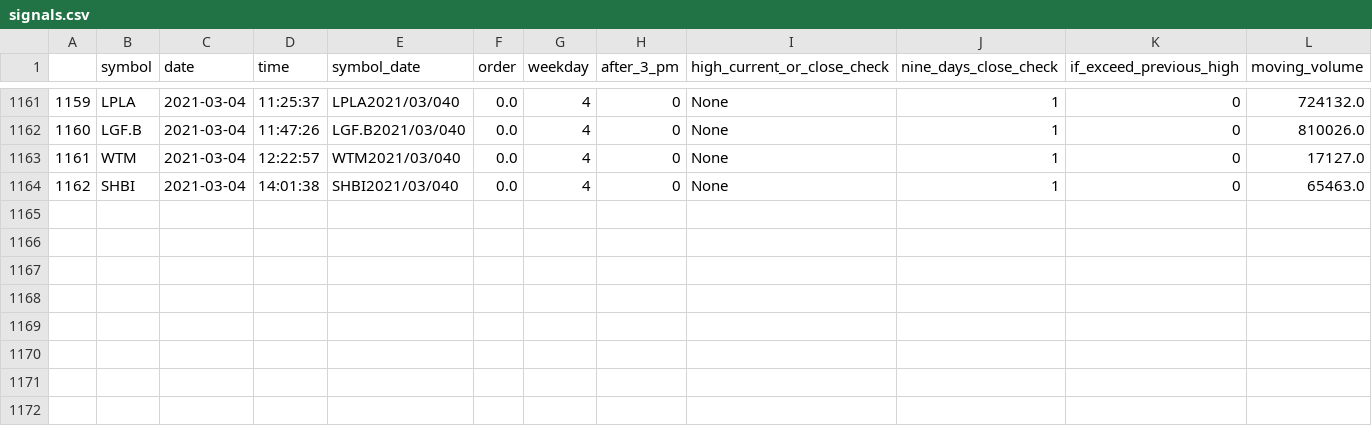
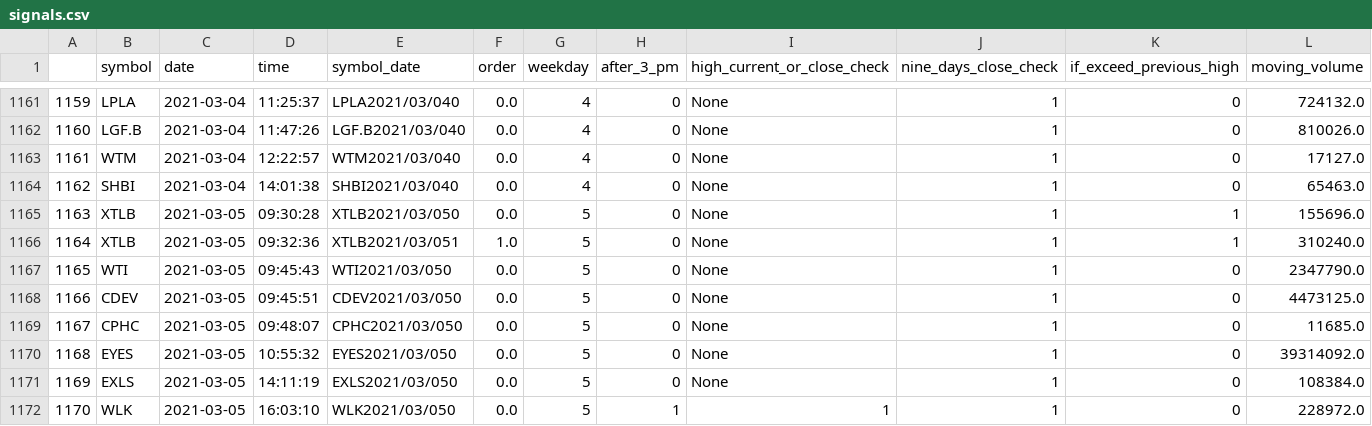
Before and after one commit to atriptoparadise/algo_trading_bot, a CSV file: data/signals.csv, drawn as a sheet; only a part is shown, gaps mark what is left out; rows hold the shown columns only; the diff names each change by its address in the sheet, - before the commit and + after, or states it on an @@ line.

Commit message:
Updated data

```diff
--- a/data/signals.csv
+++ b/data/signals.csv
+row 1165: 1163 | XTLB | 2021-03-05 | 09:30:28 | XTLB2021/03/050 | 0.0 | 5 | 0 | None | 1 | 1 | 155696.0
+row 1166: 1164 | XTLB | 2021-03-05 | 09:32:36 | XTLB2021/03/051 | 1.0 | 5 | 0 | None | 1 | 1 | 310240.0
+row 1167: 1165 | WTI | 2021-03-05 | 09:45:43 | WTI2021/03/050 | 0.0 | 5 | 0 | None | 1 | 0 | 2347790.0
+row 1168: 1166 | CDEV | 2021-03-05 | 09:45:51 | CDEV2021/03/050 | 0.0 | 5 | 0 | None | 1 | 0 | 4473125.0
+row 1169: 1167 | CPHC | 2021-03-05 | 09:48:07 | CPHC2021/03/050 | 0.0 | 5 | 0 | None | 1 | 0 | 11685.0
+row 1170: 1168 | EYES | 2021-03-05 | 10:55:32 | EYES2021/03/050 | 0.0 | 5 | 0 | None | 1 | 0 | 39314092.0
+row 1171: 1169 | EXLS | 2021-03-05 | 14:11:19 | EXLS2021/03/050 | 0.0 | 5 | 0 | None | 1 | 0 | 108384.0
+row 1172: 1170 | WLK | 2021-03-05 | 16:03:10 | WLK2021/03/050 | 0.0 | 5 | 1 | 1 | 1 | 0 | 228972.0
```
Also changed, not shown: 1 other file.
